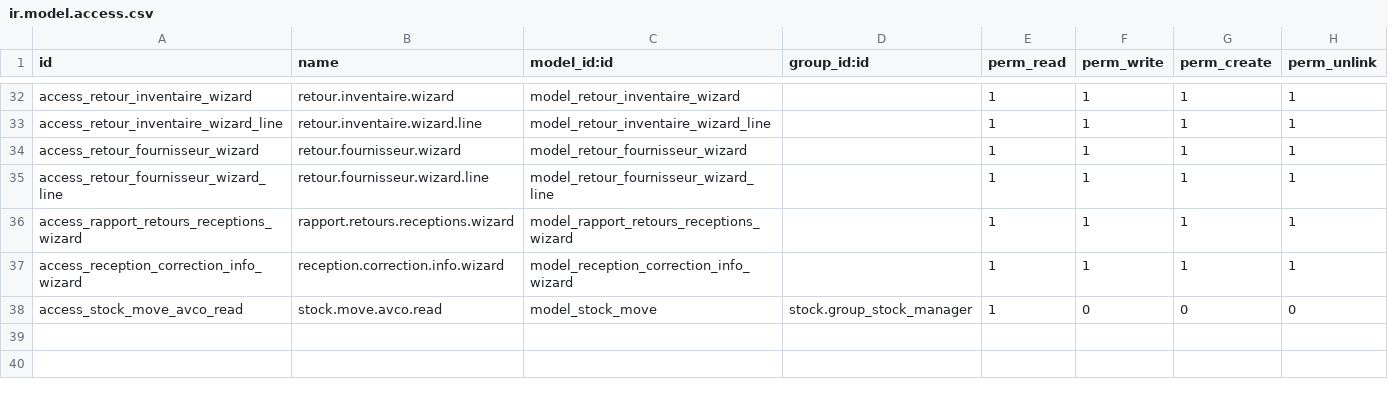
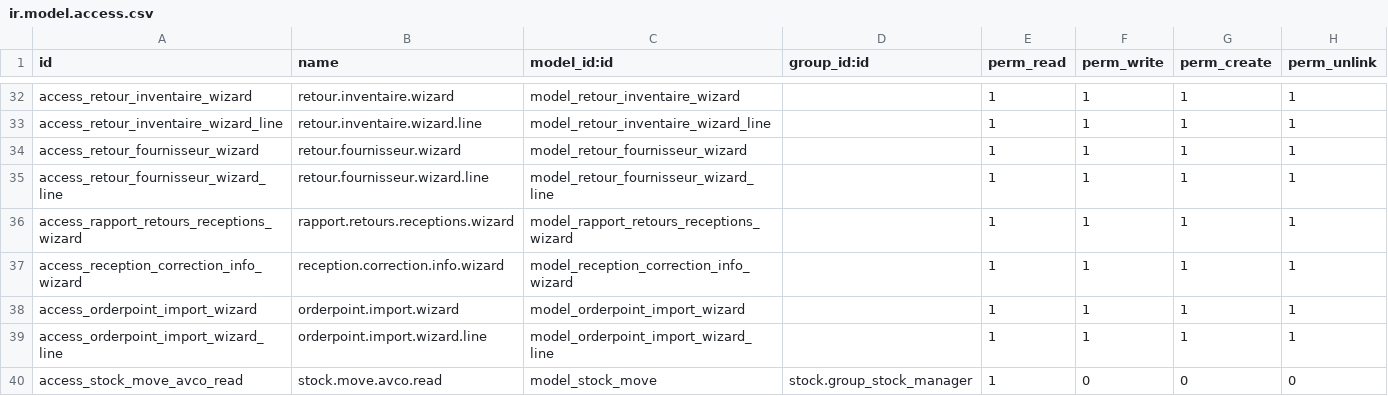
Before and after one commit to Partenaire-Succes/addons-sangel-19, a CSV file: custom_stock/security/ir.model.access.csv, drawn as a sheet; only a part is shown, gaps mark what is left out.

```diff
--- a/custom_stock/security/ir.model.access.csv
+++ b/custom_stock/security/ir.model.access.csv
@@ -37,2 +37,4 @@ access_rapport_retours_receptions_wizard,rapport.retours.receptions.wizard,model
 access_reception_correction_info_wizard,reception.correction.info.wizard,model_reception_correction_info_wizard,,1,1,1,1
+access_orderpoint_import_wizard,orderpoint.import.wizard,model_orderpoint_import_wizard,,1,1,1,1
+access_orderpoint_import_wizard_line,orderpoint.import.wizard.line,model_orderpoint_import_wizard_line,,1,1,1,1
 access_stock_move_avco_read,stock.move.avco.read,model_stock_move,stock.group_stock_manager,1,0,0,0
```
Also changed, not shown: custom_reports/security/ir.model.access.csv, 10 other files.
